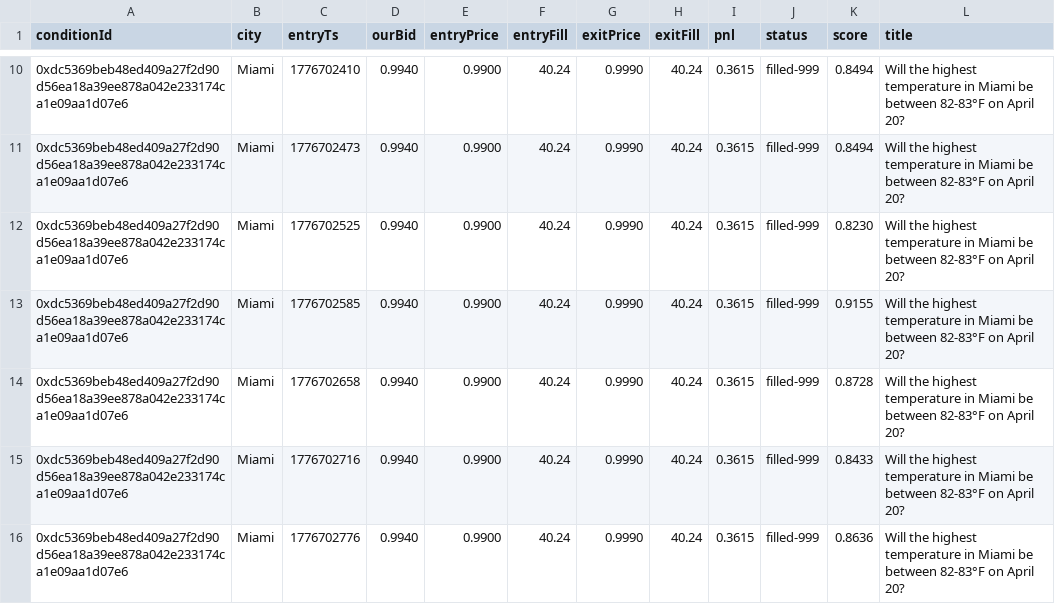
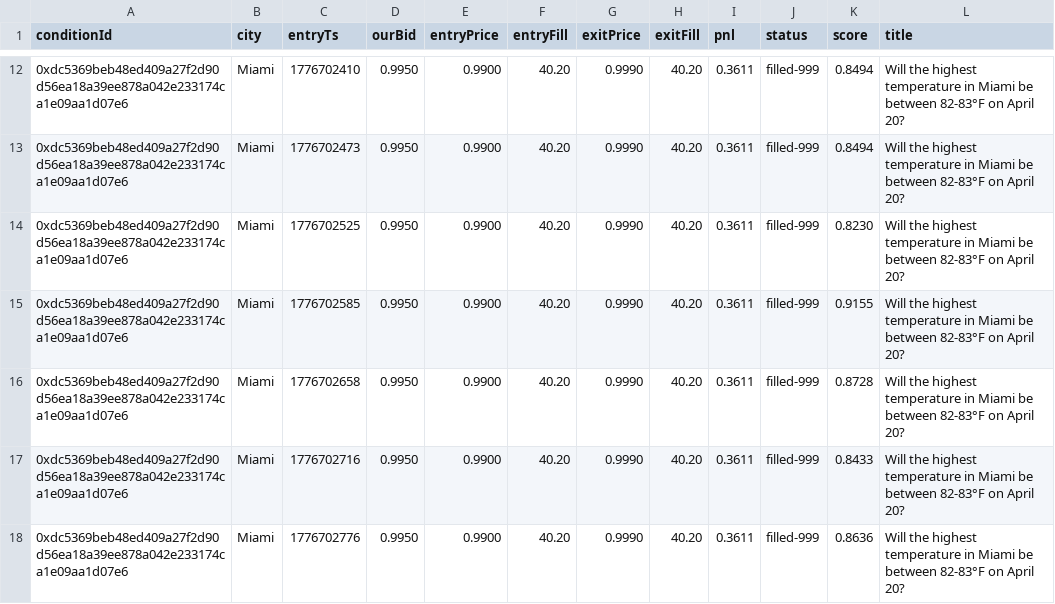
Before and after one commit to humbertoscorza69/WeatherPolymarket, a CSV file: data/backtest-maker-v5.csv, drawn as a sheet; only a part is shown, gaps mark what is left out; the diff covers the shown part only.

```diff
--- a/data/backtest-maker-v5.csv
+++ b/data/backtest-maker-v5.csv
@@ -10,7 +12,7 @@ conditionId,city,entryTs,ourBid,entryPrice,entryFill,exitPrice,exitFill,pnl,stat
-0xdc5369beb48ed409a27f2d90d56ea18a39ee878a042e233174ca1e09aa1d07e6,Miami,1776702410,0.9940,0.9900,40.24,0.9990,40.24,0.3615,filled-999,0.8494,Will the highest temperature in Miami be between 82-83°F on April 20?
-0xdc5369beb48ed409a27f2d90d56ea18a39ee878a042e233174ca1e09aa1d07e6,Miami,1776702473,0.9940,0.9900,40.24,0.9990,40.24,0.3615,filled-999,0.8494,Will the highest temperature in Miami be between 82-83°F on April 20?
-0xdc5369beb48ed409a27f2d90d56ea18a39ee878a042e233174ca1e09aa1d07e6,Miami,1776702525,0.9940,0.9900,40.24,0.9990,40.24,0.3615,filled-999,0.8230,Will the highest temperature in Miami be between 82-83°F on April 20?
-0xdc5369beb48ed409a27f2d90d56ea18a39ee878a042e233174ca1e09aa1d07e6,Miami,1776702585,0.9940,0.9900,40.24,0.9990,40.24,0.3615,filled-999,0.9155,Will the highest temperature in Miami be between 82-83°F on April 20?
-0xdc5369beb48ed409a27f2d90d56ea18a39ee878a042e233174ca1e09aa1d07e6,Miami,1776702658,0.9940,0.9900,40.24,0.9990,40.24,0.3615,filled-999,0.8728,Will the highest temperature in Miami be between 82-83°F on April 20?
-0xdc5369beb48ed409a27f2d90d56ea18a39ee878a042e233174ca1e09aa1d07e6,Miami,1776702716,0.9940,0.9900,40.24,0.9990,40.24,0.3615,filled-999,0.8433,Will the highest temperature in Miami be between 82-83°F on April 20?
-0xdc5369beb48ed409a27f2d90d56ea18a39ee878a042e233174ca1e09aa1d07e6,Miami,1776702776,0.9940,0.9900,40.24,0.9990,40.24,0.3615,filled-999,0.8636,Will the highest temperature in Miami be between 82-83°F on April 20?
+0xdc5369beb48ed409a27f2d90d56ea18a39ee878a042e233174ca1e09aa1d07e6,Miami,1776702410,0.9950,0.9900,40.20,0.9990,40.20,0.3611,filled-999,0.8494,Will the highest temperature in Miami be between 82-83°F on April 20?
+0xdc5369beb48ed409a27f2d90d56ea18a39ee878a042e233174ca1e09aa1d07e6,Miami,1776702473,0.9950,0.9900,40.20,0.9990,40.20,0.3611,filled-999,0.8494,Will the highest temperature in Miami be between 82-83°F on April 20?
+0xdc5369beb48ed409a27f2d90d56ea18a39ee878a042e233174ca1e09aa1d07e6,Miami,1776702525,0.9950,0.9900,40.20,0.9990,40.20,0.3611,filled-999,0.8230,Will the highest temperature in Miami be between 82-83°F on April 20?
+0xdc5369beb48ed409a27f2d90d56ea18a39ee878a042e233174ca1e09aa1d07e6,Miami,1776702585,0.9950,0.9900,40.20,0.9990,40.20,0.3611,filled-999,0.9155,Will the highest temperature in Miami be between 82-83°F on April 20?
+0xdc5369beb48ed409a27f2d90d56ea18a39ee878a042e233174ca1e09aa1d07e6,Miami,1776702658,0.9950,0.9900,40.20,0.9990,40.20,0.3611,filled-999,0.8728,Will the highest temperature in Miami be between 82-83°F on April 20?
+0xdc5369beb48ed409a27f2d90d56ea18a39ee878a042e233174ca1e09aa1d07e6,Miami,1776702716,0.9950,0.9900,40.20,0.9990,40.20,0.3611,filled-999,0.8433,Will the highest temperature in Miami be between 82-83°F on April 20?
+0xdc5369beb48ed409a27f2d90d56ea18a39ee878a042e233174ca1e09aa1d07e6,Miami,1776702776,0.9950,0.9900,40.20,0.9990,40.20,0.3611,filled-999,0.8636,Will the highest temperature in Miami be between 82-83°F on April 20?
```
Also changed, not shown: 2 added rows and 30 edited cells elsewhere in this file.
